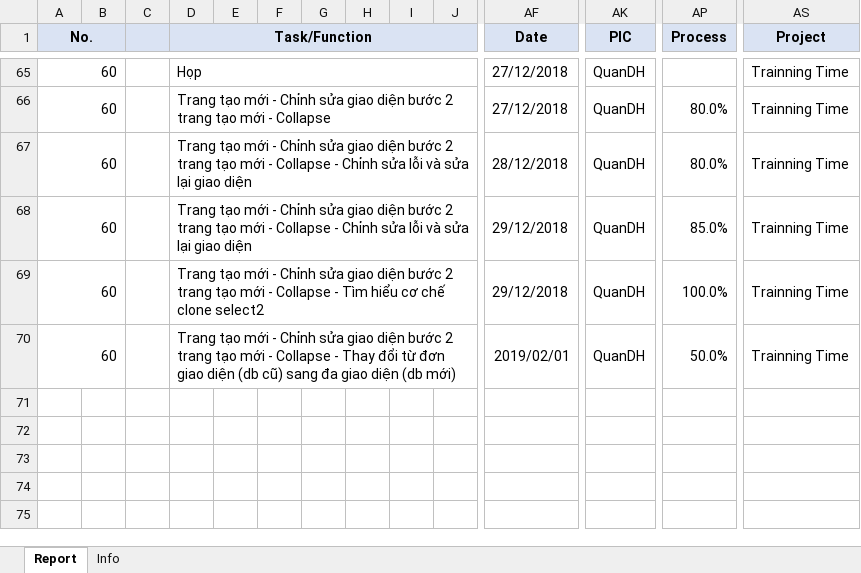
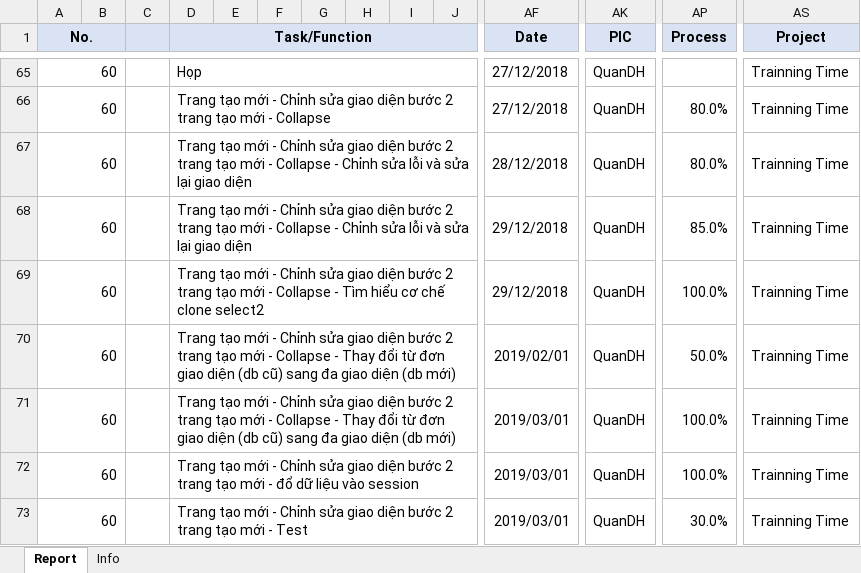
Before and after one commit to pcadev/Reports, an Excel workbook: DailyReport/Quan-DailyReport.xlsx, sheet Report, drawn as a sheet; only a part is shown, gaps mark what is left out; values as stored, in another font and other column widths than the file's, no borders; charts and pictures not drawn; rows hold the shown columns only; the diff names each change by its address in the sheet, - before the commit and + after, or states it on an @@ line.

Commit message:
báo cáo ngày 3/1/2019

```diff
--- a/DailyReport/Quan-DailyReport.xlsx (sheet Report)
+++ b/DailyReport/Quan-DailyReport.xlsx (sheet Report)
+row 71: 60 |  |  | Trang tạo mới - Chỉnh sửa giao diện bước 2 trang tạo mới - Collapse - Thay đổi từ đơn giao diện (db cũ) sang đa giao diện (db mới) |  |  |  |  |  |  | 2019/03/01 | QuanDH | 100.0% | Trainning Time
+row 72: 60 |  |  | Trang tạo mới - Chỉnh sửa giao diện bước 2 trang tạo mới - đổ dữ liệu vào session |  |  |  |  |  |  | 2019/03/01 | QuanDH | 100.0% | Trainning Time
+row 73: 60 |  |  | Trang tạo mới - Chỉnh sửa giao diện bước 2 trang tạo mới - Test |  |  |  |  |  |  | 2019/03/01 | QuanDH | 30.0% | Trainning Time
```
Also changed, not shown: charts or pictures.
